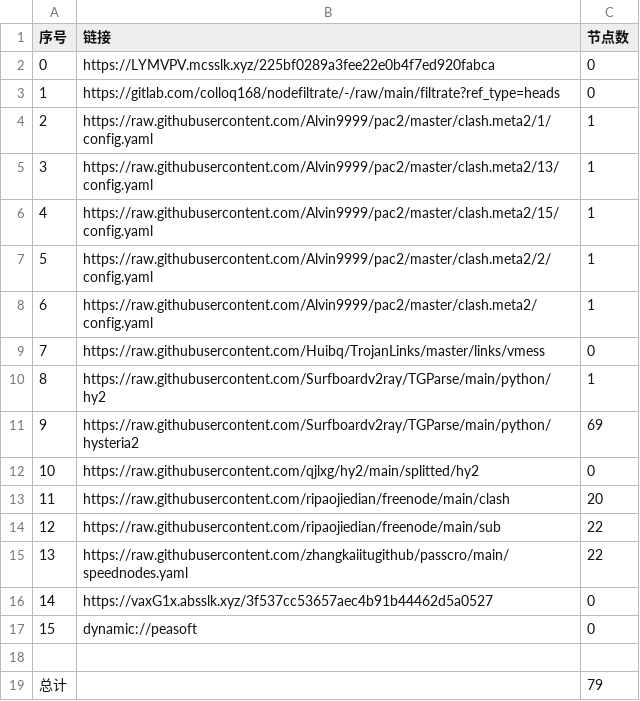
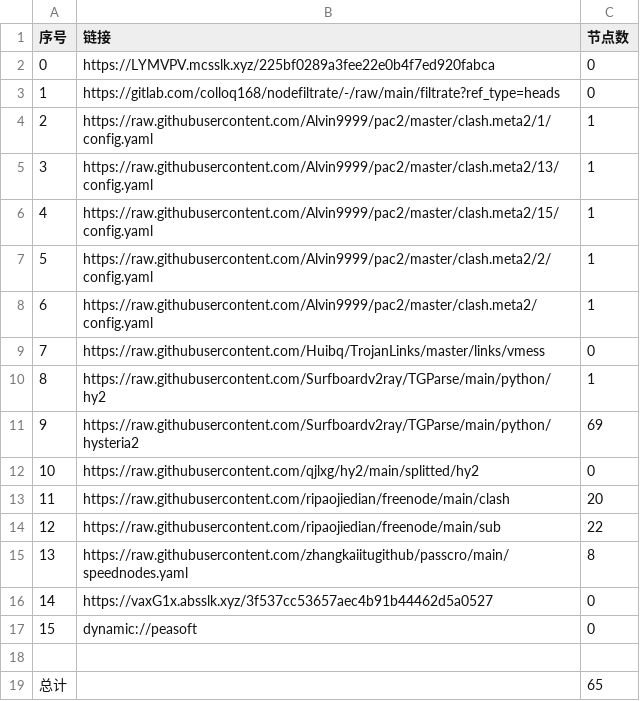
Before and after one commit to haygcao/NoMoreWalls, a CSV file: list_result.csv, drawn as a sheet.

```diff
--- a/list_result.csv
+++ b/list_result.csv
@@ -14,3 +14,3 @@
 12,https://raw.githubusercontent.com/ripaojiedian/freenode/main/sub,22
-13,https://raw.githubusercontent.com/zhangkaiitugithub/passcro/main/speednodes.yaml,22
+13,https://raw.githubusercontent.com/zhangkaiitugithub/passcro/main/speednodes.yaml,8
 14,https://vaxG1x.absslk.xyz/3f537cc53657aec4b91b44462d5a0527,0
@@ -18,2 +18,2 @@
 
-总计,,79
+总计,,65
```
Also changed, not shown: 14 other files.
